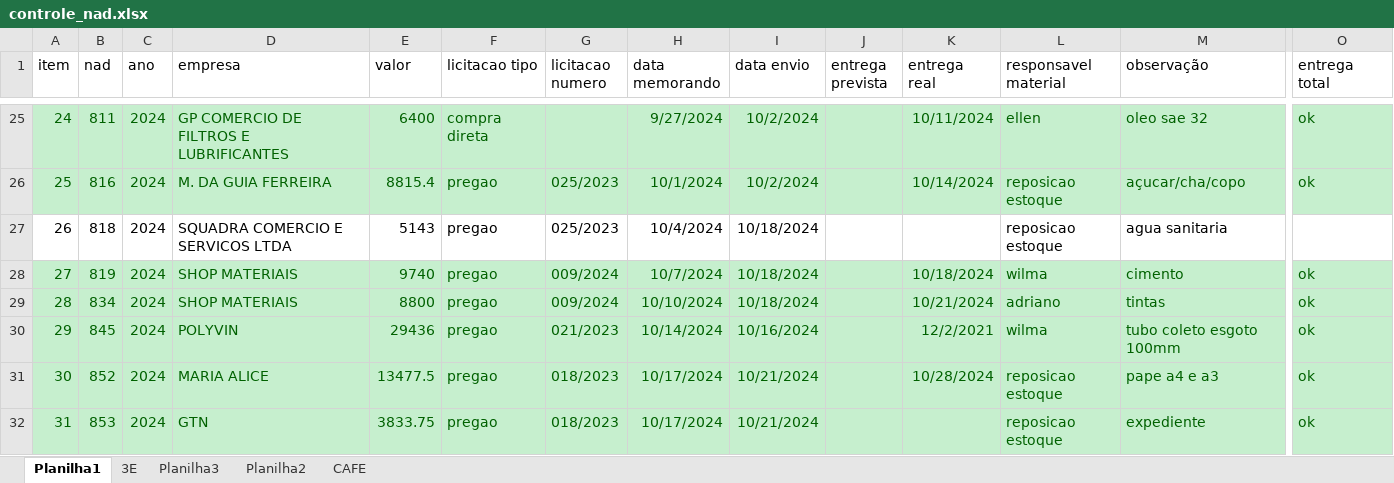
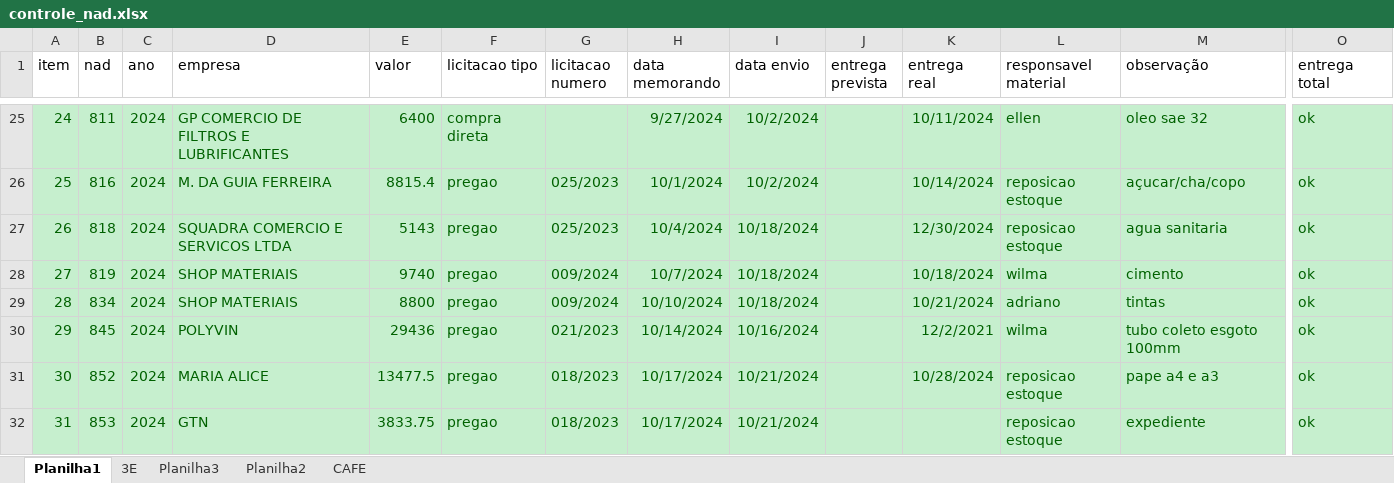
Before and after one commit to brumas2022/patrimonio, an Excel workbook: controle_nad.xlsx, sheet Planilha1, drawn as a sheet; only a part is shown, gaps mark what is left out; values as stored, in another font and other column widths than the file's, no borders; the diff covers the shown part only; the diff names each change by its address in the sheet, - before the commit and + after, or states it on an @@ line.

Commit message:
Update controle_nad.xlsx

```diff
--- a/controle_nad.xlsx (sheet Planilha1)
+++ b/controle_nad.xlsx (sheet Planilha1)
-A27:O27 fill: none
+A27:O27 fill: #C6EFCE
-A27:I27 text colour: black
+A27:I27 text colour: #006100
-K27 (entrega real): (empty)
+K27 (entrega real): 12/30/2024
-L27:M27 text colour: black
+L27:M27 text colour: #006100
-O27 (entrega total): (empty)
+O27 (entrega total): ok
```
Also changed, not shown: cell formats elsewhere in this sheet.
